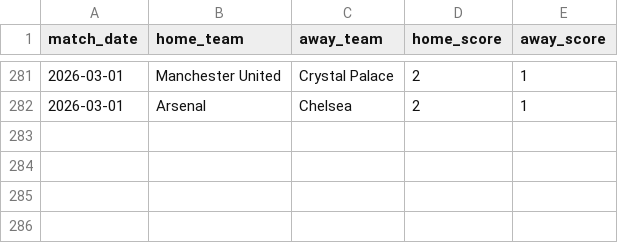
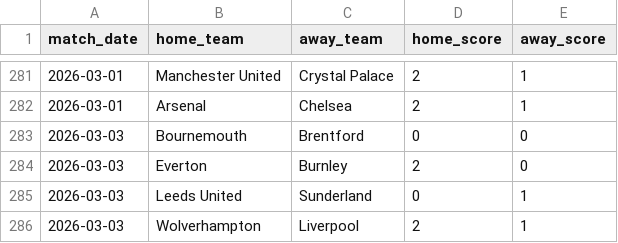
Before and after one commit to ParashDev/epl-analysis, a CSV file: data/cleaned/fixtures_detailed.csv, drawn as a sheet; only a part is shown, gaps mark what is left out; the diff names each change by its address in the sheet, - before the commit and + after, or states it on an @@ line.

```diff
--- a/data/cleaned/fixtures_detailed.csv
+++ b/data/cleaned/fixtures_detailed.csv
+row 283: 2026-03-03 | Bournemouth | Brentford | 0 | 0
+row 284: 2026-03-03 | Everton | Burnley | 2 | 0
+row 285: 2026-03-03 | Leeds United | Sunderland | 0 | 1
+row 286: 2026-03-03 | Wolverhampton | Liverpool | 2 | 1
```
Also changed, not shown: data/cleaned/players.csv, 1 other file.
